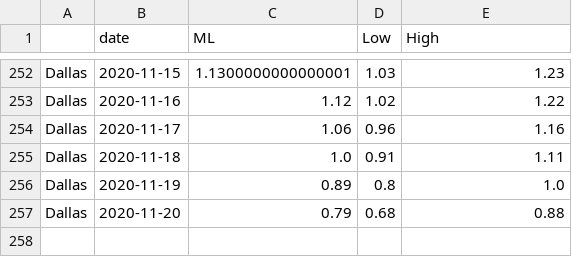
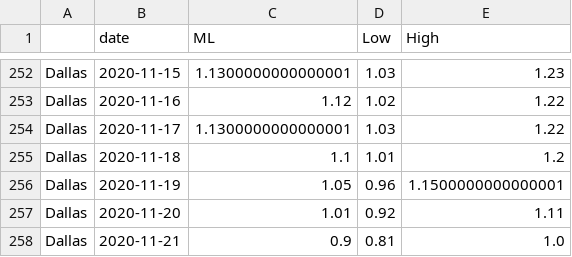
Before and after one commit to mlgupta/covid-19-tracker, a CSV file: rt_tx.csv, drawn as a sheet; only a part is shown, gaps mark what is left out.

Commit message:
20201121

```diff
--- a/rt_tx.csv
+++ b/rt_tx.csv
@@ -253,5 +253,6 @@ Dallas,2020-11-15,1.1300000000000001,1.03,1.23
 Dallas,2020-11-16,1.12,1.02,1.22
-Dallas,2020-11-17,1.06,0.96,1.16
-Dallas,2020-11-18,1.0,0.91,1.11
-Dallas,2020-11-19,0.89,0.8,1.0
-Dallas,2020-11-20,0.79,0.68,0.88
+Dallas,2020-11-17,1.1300000000000001,1.03,1.22
+Dallas,2020-11-18,1.1,1.01,1.2
+Dallas,2020-11-19,1.05,0.96,1.1500000000000001
+Dallas,2020-11-20,1.01,0.92,1.11
+Dallas,2020-11-21,0.9,0.81,1.0
```
